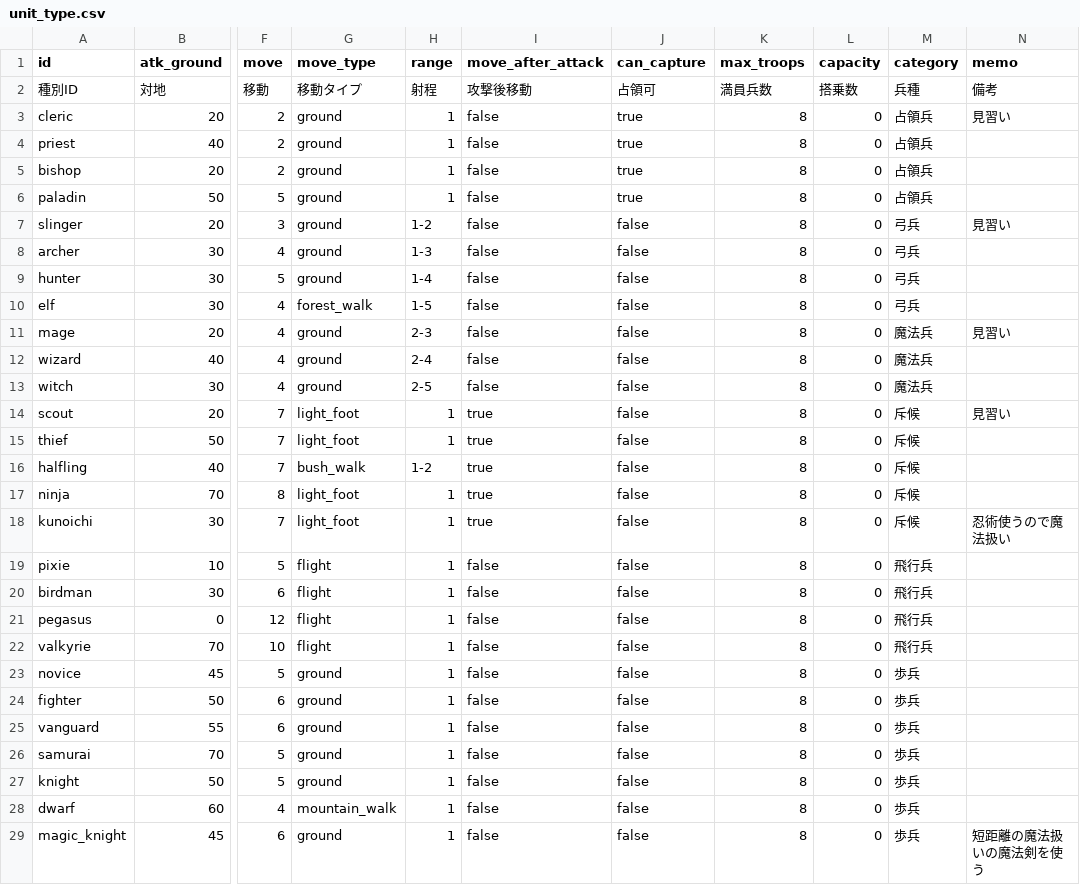
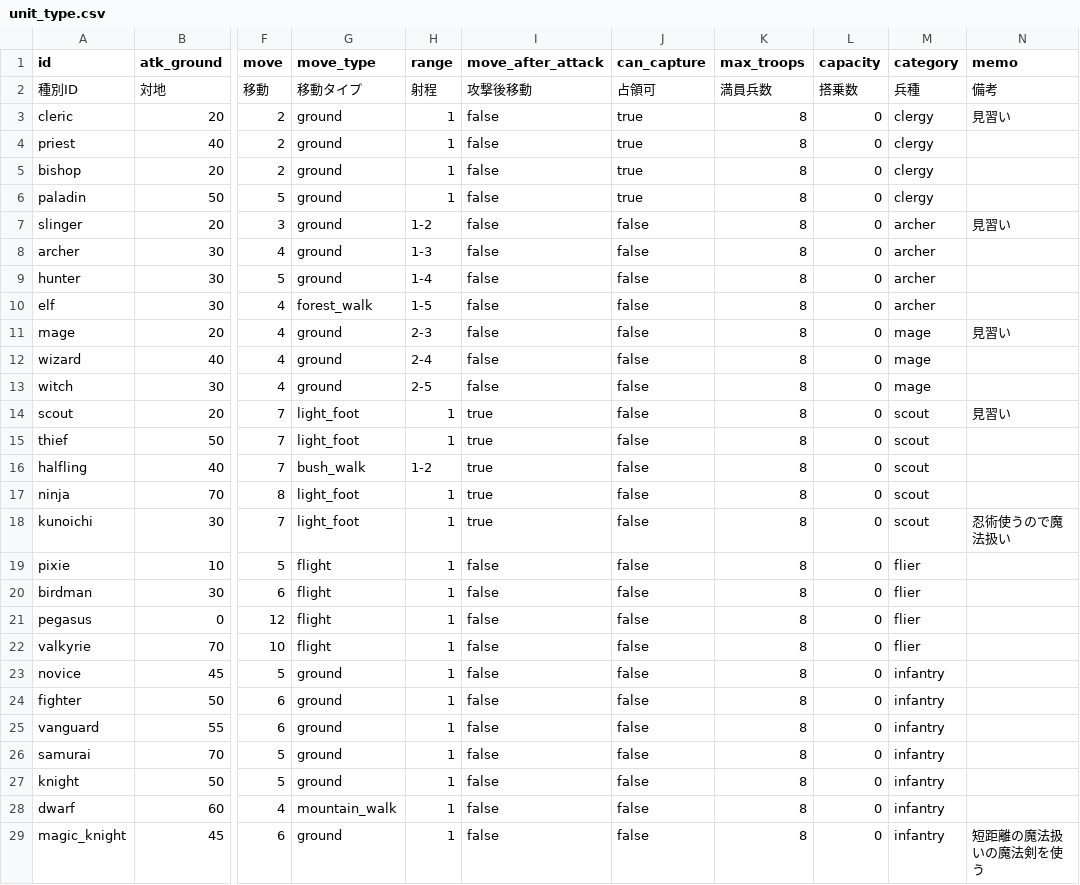
Before and after one commit to sway11466/senaris, a CSV file: godot/data/units/unit_type.csv, drawn as a sheet; only a part is shown, gaps mark what is left out; the diff covers the shown part only; the diff names each change by its address in the sheet, - before the commit and + after, or states it on an @@ line.

```diff
--- a/godot/data/units/unit_type.csv
+++ b/godot/data/units/unit_type.csv
-M3:M6 (category): 占領兵
+M3:M6 (category): clergy
-M7:M10 (category): 弓兵
+M7:M10 (category): archer
-M11:M13 (category): 魔法兵
+M11:M13 (category): mage
-M14:M18 (category): 斥候
+M14:M18 (category): scout
-M19:M22 (category): 飛行兵
+M19:M22 (category): flier
-M23:M29 (category): 歩兵
+M23:M29 (category): infantry
```
Also changed, not shown: 10 edited cells elsewhere in this file, godot/data/i18n/ui.csv, 6 other files.
